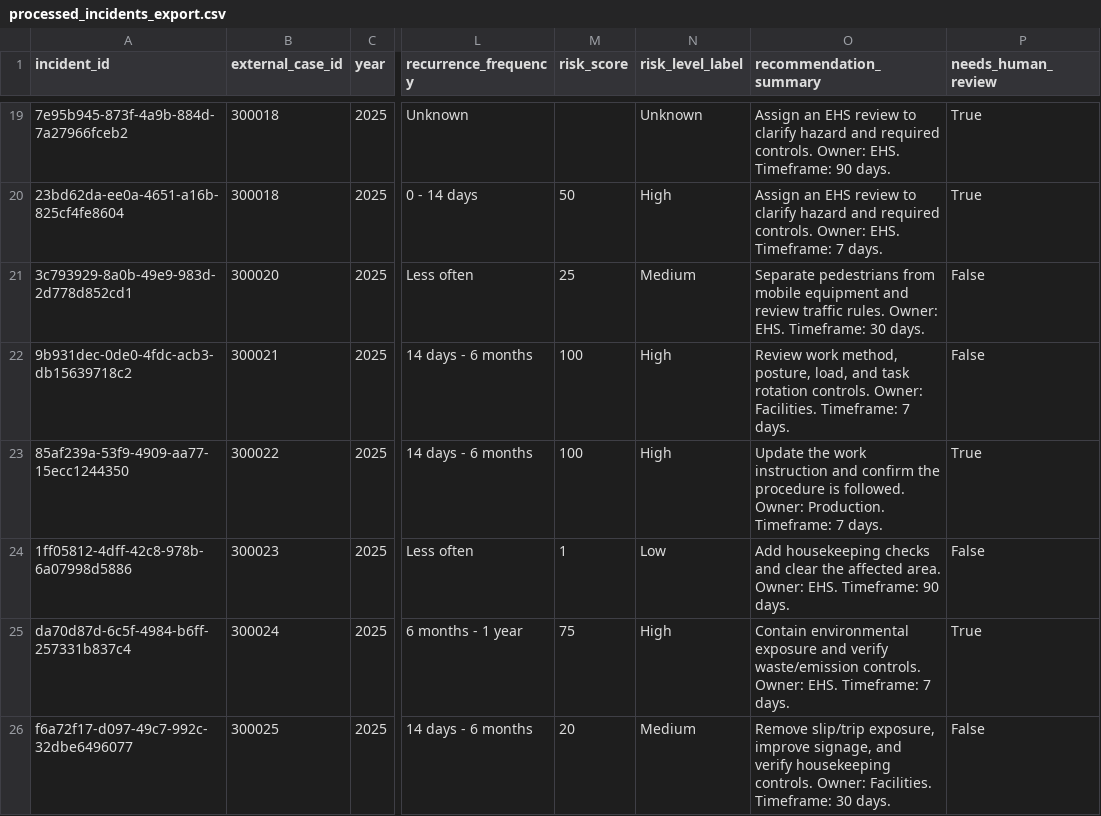
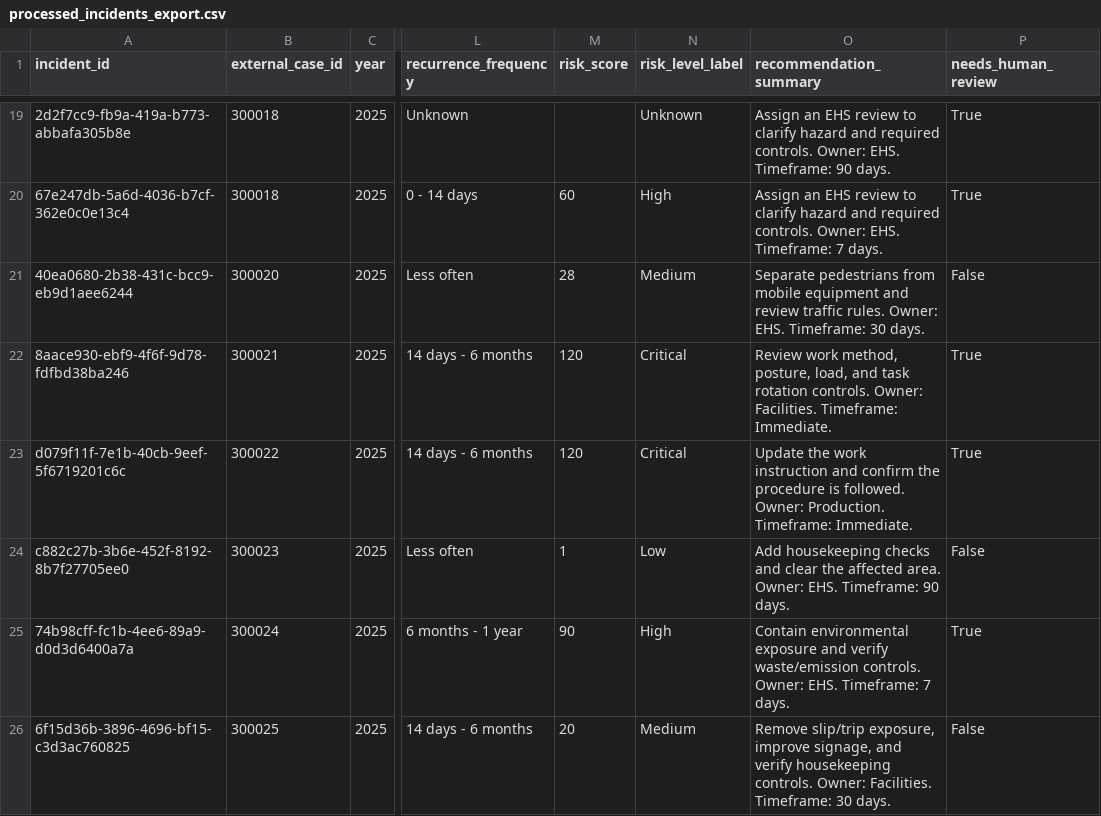
Before and after one commit to Matthew170304/Hackathon_2026, a CSV file: mock_data/processed_incidents_export.csv, drawn as a sheet; only a part is shown, gaps mark what is left out; the diff covers the shown part only; the diff names each change by its address in the sheet, - before the commit and + after, or states it on an @@ line.

```diff
--- a/mock_data/processed_incidents_export.csv
+++ b/mock_data/processed_incidents_export.csv
-A19 (incident_id): 7e95b945-873f-4a9b-884d-7a27966fceb2
+A19 (incident_id): 2d2f7cc9-fb9a-419a-b773-abbafa305b8e
-A20 (incident_id): 23bd62da-ee0a-4651-a16b-825cf4fe8604
+A20 (incident_id): 67e247db-5a6d-4036-b7cf-362e0c0e13c4
-M20 (risk_score): 50
+M20 (risk_score): 60
-A21 (incident_id): 3c793929-8a0b-49e9-983d-2d778d852cd1
+A21 (incident_id): 40ea0680-2b38-431c-bcc9-eb9d1aee6244
-M21 (risk_score): 25
+M21 (risk_score): 28
-A22 (incident_id): 9b931dec-0de0-4fdc-acb3-db15639718c2
+A22 (incident_id): 8aace930-ebf9-4f6f-9d78-fdfbd38ba246
-M22:M23 (risk_score): 100
+M22:M23 (risk_score): 120
-N22:N23 (risk_level_label): High
+N22:N23 (risk_level_label): Critical
-O22 (recommendation_summary): …Facilities. Timeframe: 7 days.
+O22 (recommendation_summary): …Facilities. Timeframe: Immediate.
-P22 (needs_human_review): False
+P22 (needs_human_review): True
-A23 (incident_id): 85af239a-53f9-4909-aa77-15ecc1244350
+A23 (incident_id): d079f11f-7e1b-40cb-9eef-5f6719201c6c
-O23 (recommendation_summary): …Production. Timeframe: 7 days.
+O23 (recommendation_summary): …Production. Timeframe: Immediate.
-A24 (incident_id): 1ff05812-4dff-42c8-978b-6a07998d5886
+A24 (incident_id): c882c27b-3b6e-452f-8192-8b7f27705ee0
-A25 (incident_id): da70d87d-6c5f-4984-b6ff-257331b837c4
+A25 (incident_id): 74b98cff-fc1b-4ee6-89a9-d0d3d6400a7a
-M25 (risk_score): 75
+M25 (risk_score): 90
-A26 (incident_id): f6a72f17-d097-49c7-992c-32dbe6496077
+A26 (incident_id): 6f15d36b-3896-4696-bf15-c3d3ac760825
```
Also changed, not shown: 87 edited cells elsewhere in this file, 16 other files.
